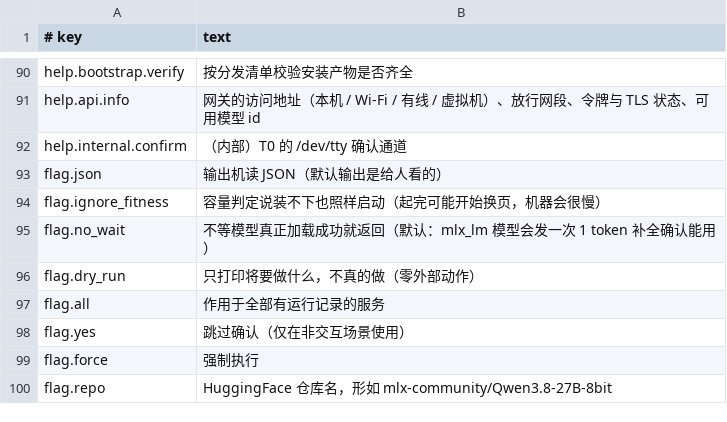
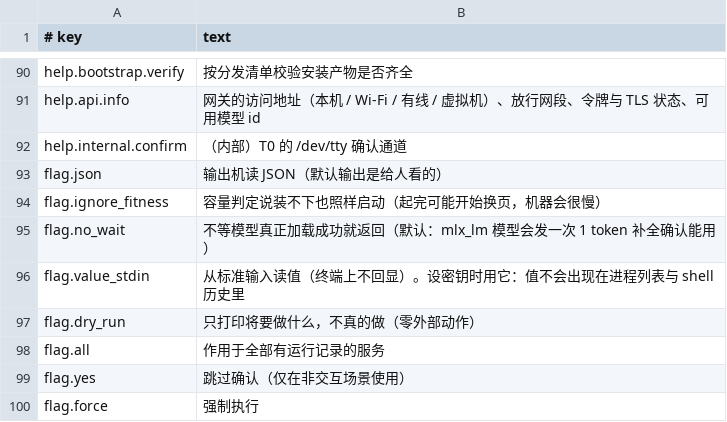
Before and after one commit to unixsec/mlx-tool, a TSV file: payload/share/messages.tsv, drawn as a sheet; only a part is shown, gaps mark what is left out; the shorter side is filled out with more unchanged rows.

Commit message:
feat(config): config set 加 --value-stdin，密钥不再必须写进命令行；cli.tsv 的互斥组开始生效
- --value-stdin 从标准输入读值（终端上用 getpass 不回显），值不进 argv 与 shell 历史
- 对密钥键仍用 --value 时打印提示，指向 --value-stdin
- 解析器执行 cli.tsv 的 mutex_group 列（此前没有任何读者）：--value 与 --value-stdin 只能用一个

```diff
--- a/payload/share/messages.tsv
+++ b/payload/share/messages.tsv
@@ -95,2 +95,3 @@ flag.ignore_fitness	容量判定说装不下也照样启动（起完可能开始
 flag.no_wait	不等模型真正加载成功就返回（默认：mlx_lm 模型会发一次 1 token 补全确认能用）
+flag.value_stdin	从标准输入读值（终端上不回显）。设密钥时用它：值不会出现在进程列表与 shell 历史里
 flag.dry_run	只打印将要做什么，不真的做（零外部动作）
```
Also changed, not shown: payload/share/cli.tsv, 3 other files.
